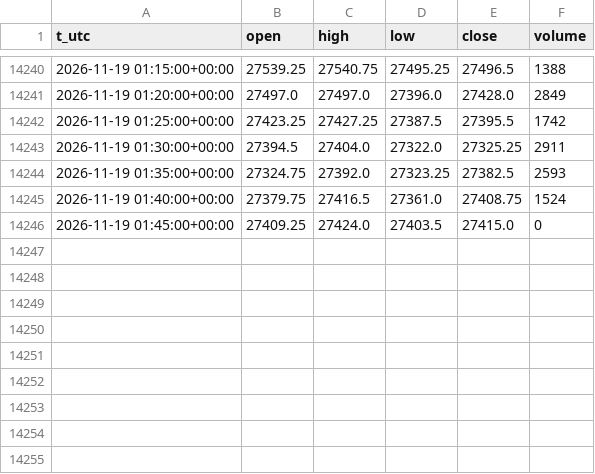
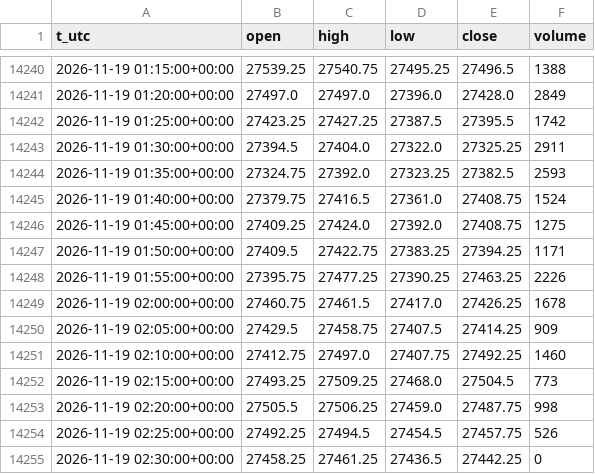
Before and after one commit to egedogann/piyasa-veri, a CSV file: data/m5/NQ_F.csv, drawn as a sheet; only a part is shown, gaps mark what is left out.

```diff
--- a/data/m5/NQ_F.csv
+++ b/data/m5/NQ_F.csv
@@ -14245,2 +14245,11 @@ t_utc,open,high,low,close,volume
 2026-11-19 01:40:00+00:00,27379.75,27416.5,27361.0,27408.75,1524
-2026-11-19 01:45:00+00:00,27409.25,27424.0,27403.5,27415.0,0
+2026-11-19 01:45:00+00:00,27409.25,27424.0,27392.0,27408.75,1275
+2026-11-19 01:50:00+00:00,27409.5,27422.75,27383.25,27394.25,1171
+2026-11-19 01:55:00+00:00,27395.75,27477.25,27390.25,27463.25,2226
+2026-11-19 02:00:00+00:00,27460.75,27461.5,27417.0,27426.25,1678
+2026-11-19 02:05:00+00:00,27429.5,27458.75,27407.5,27414.25,909
+2026-11-19 02:10:00+00:00,27412.75,27497.0,27407.75,27492.25,1460
+2026-11-19 02:15:00+00:00,27493.25,27509.25,27468.0,27504.5,773
+2026-11-19 02:20:00+00:00,27505.5,27506.25,27459.0,27487.75,998
+2026-11-19 02:25:00+00:00,27492.25,27494.5,27454.5,27457.75,526
+2026-11-19 02:30:00+00:00,27458.25,27461.25,27436.5,27442.25,0
```
Also changed, not shown: data/d1/2YY_F.csv, data/d1/AVGO.csv, 36 other files.
